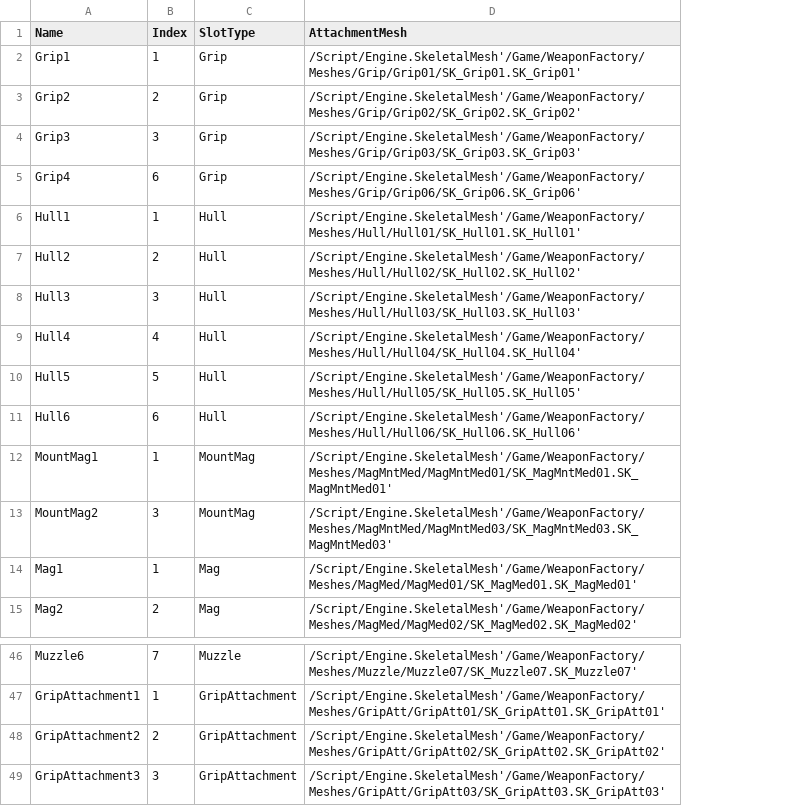
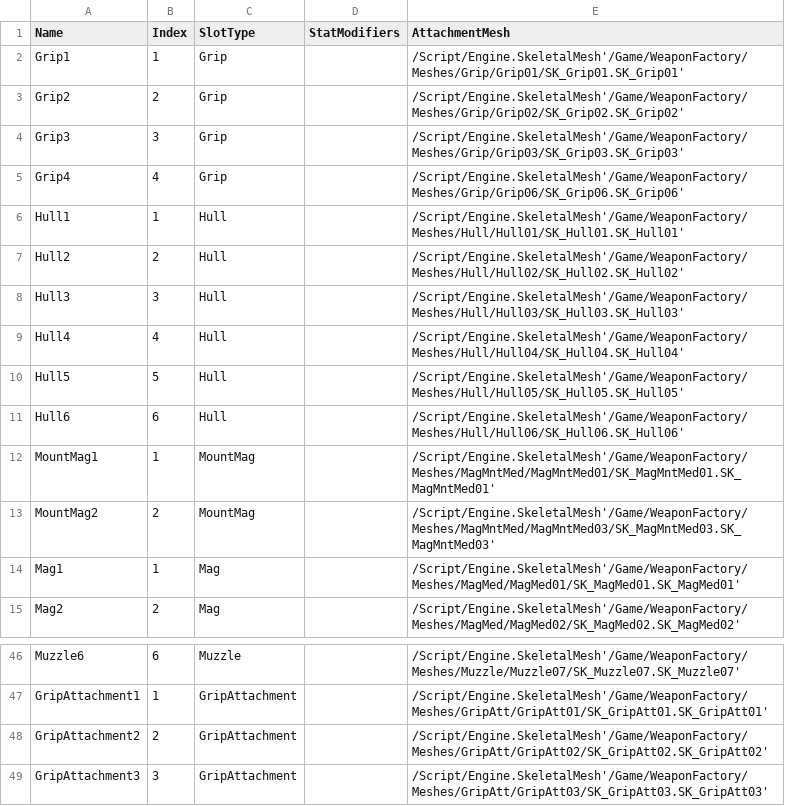
Before and after one commit to NbcampUnreal/3rd_4th-Team19-CH3-Project, a CSV file: TPSTeamProject/Content/Data/CSV/WeaponAttachmentData.csv, drawn as a sheet; only a part is shown, gaps mark what is left out; the diff covers the shown part only; the diff names each change by its address in the sheet, - before the commit and + after, or states it on an @@ line.

Commit message:
Add: 부착물 스탯 적용 및 제거 기능 추가
- 부착물 교체 시 기존 스탯 제거 및 새로운 스탯 적용 로직 구현.
- `UnEquipAttachment`: 부착물 스탯 제거 함수 추가.
- `LoadAndSetAttachmentMesh`: 부착물 데이터를 기반으로 스탯 적용 로직 수정.
- `WeaponAttachmentData.csv`: 부착물의 스탯 정보를 담는 `StatModifiers` 열 추가.
- `FWeaponAttachmentDataStruct`: 부착물 데이터 구조에 스탯 관련 정보를 위한 필드 추가.

이를 통해 부착물 변경에 따른 스탯 커스터마이징 기능을 지원.

===================================
<수정사항>

1. GunActor.cpp: 189 line
 - UE_LOG에서 StatContainer에 없는 타입을 StatCollection->GetValue() 할 경우 무한루프 발생.

2. AGunActor::LoadAndSetAttachmentMesh()에서 StatContainer를 생성 후 -> EquippedAttachmentStats에 {Slot, Container} 삽입과 Collection에 AddContainer() 진행 -> AGunActor::UnEquipAttachment()에서 StatCollection->RemoveContainer() 스탯 컨테이너의 제거가 진행되지 않음.
 - 예상 문제 1: EquippedAttachmentStats의 FStatContainer가 값 복사되어서.
 - 예상 문제 2: StatCollection->AddContainer(&AttachmentStatContainer); 에서 사라지는 포인터인 지역변수를 넣어서.

```diff
--- a/TPSTeamProject/Content/Data/CSV/WeaponAttachmentData.csv
+++ b/TPSTeamProject/Content/Data/CSV/WeaponAttachmentData.csv
+column D (StatModifiers), empty
-B5 (Index): 6
+B5 (Index): 4
-B13 (Index): 3
+B13 (Index): 2
-B46 (Index): 7
+B46 (Index): 6
```
Also changed, not shown: 23 edited cells elsewhere in this file, 4 other files.
